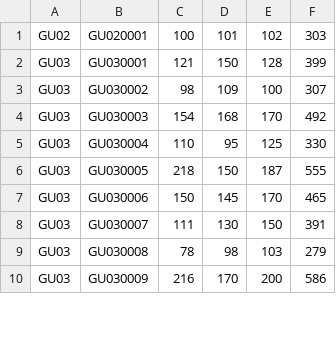
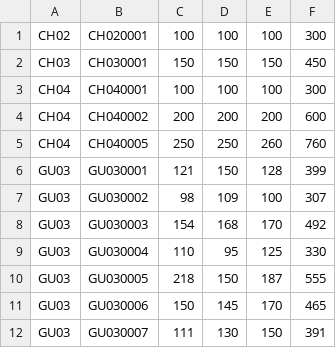
Before and after one commit to takehiko2324/ranking2026, a CSV file: check.csv, drawn as a sheet; only a part is shown; the shorter side is filled out with more unchanged rows; the diff covers the shown part only.

```diff
--- a/check.csv
+++ b/check.csv
@@ -1,2 +1,6 @@
-"GU02","GU020001","100","101","102","303"
+"CH02","CH020001","100","100","100","300"
+"CH03","CH030001","150","150","150","450"
+"CH04","CH040001","100","100","100","300"
+"CH04","CH040002","200","200","200","600"
+"CH04","CH040005","250","250","260","760"
 "GU03","GU030001","121","150","128","399"
```
Also changed, not shown: 22 added rows and 8 edited cells elsewhere in this file.
